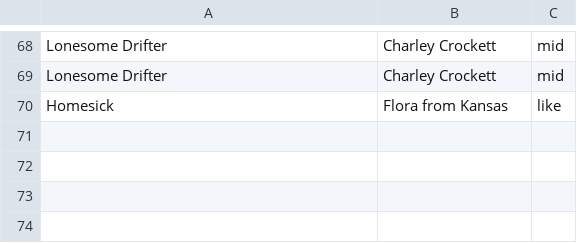
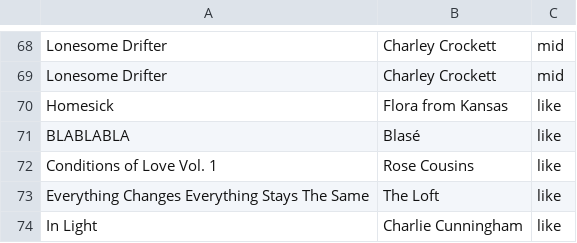
Before and after one commit to MikeStrusz/Music_Taste_Machine_Learning_Model, a CSV file: feedback/feedback.csv, drawn as a sheet; only a part is shown, gaps mark what is left out.

Commit message:
Adjustment to feedback buttons

```diff
--- a/feedback/feedback.csv
+++ b/feedback/feedback.csv
@@ -70 +70,5 @@
 "Homesick","Flora from Kansas","like"
+"BLABLABLA","Blasé","like"
+"Conditions of Love Vol. 1","Rose Cousins","like"
+"Everything Changes Everything Stays The Same","The Loft","like"
+"In Light","Charlie Cunningham","like"
```
Also changed, not shown: 1 other file.
